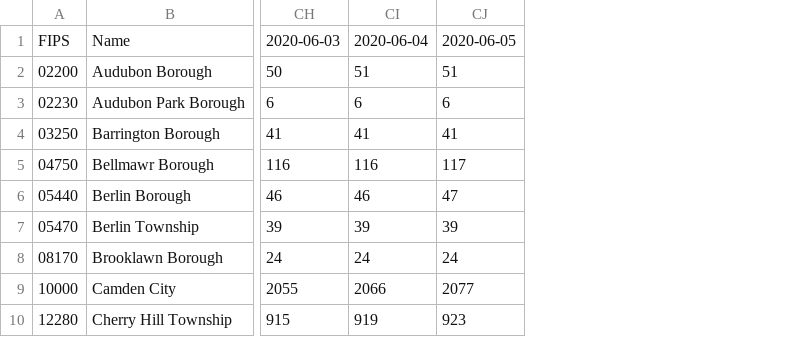
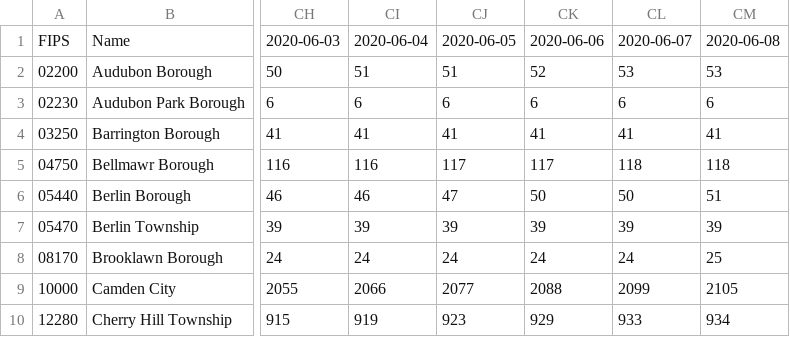
Before and after one commit to eloracm/camden-county-covid, a CSV file: total_confirmed.csv, drawn as a sheet; only a part is shown, gaps mark what is left out; the diff names each change by its address in the sheet, - before the commit and + after, or states it on an @@ line.

```diff
--- a/total_confirmed.csv
+++ b/total_confirmed.csv
+column CK, rows 1-10: 2020-06-06 | 52 | 6 | 41 | 117 | 50 | 39 | 24 | 2088 | 929
+column CL, rows 1-10: 2020-06-07 | 53 | 6 | 41 | 118 | 50 | 39 | 24 | 2099 | 933
+column CM, rows 1-10: 2020-06-08 | 53 | 6 | 41 | 118 | 51 | 39 | 25 | 2105 | 934
```
Also changed, not shown: new_cases.csv, new_deaths.csv, 1 other file.
